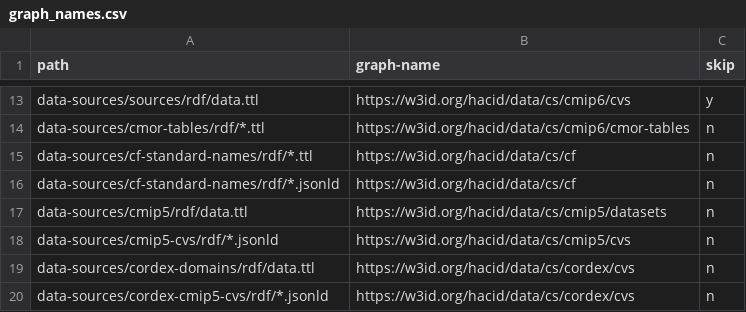
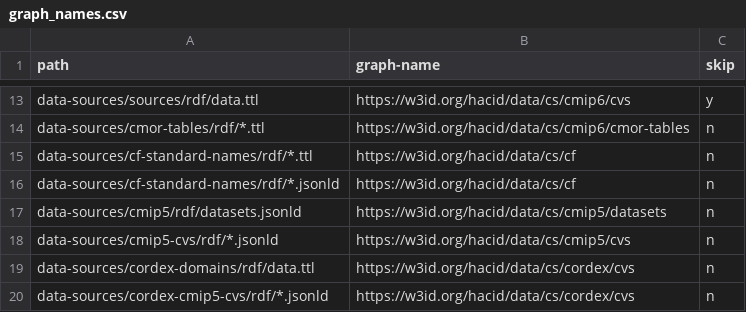
Before and after one commit to hacid-project/climate-services-kg, a CSV file: graph_names.csv, drawn as a sheet; only a part is shown, gaps mark what is left out.

```diff
--- a/graph_names.csv
+++ b/graph_names.csv
@@ -16,3 +16,3 @@ data-sources/cf-standard-names/rdf/*.ttl,https://w3id.org/hacid/data/cs/cf,n
 data-sources/cf-standard-names/rdf/*.jsonld,https://w3id.org/hacid/data/cs/cf,n
-data-sources/cmip5/rdf/data.ttl,https://w3id.org/hacid/data/cs/cmip5/datasets,n
+data-sources/cmip5/rdf/datasets.jsonld,https://w3id.org/hacid/data/cs/cmip5/datasets,n
 data-sources/cmip5-cvs/rdf/*.jsonld,https://w3id.org/hacid/data/cs/cmip5/cvs,n
```
Also changed, not shown: 8 other files.
